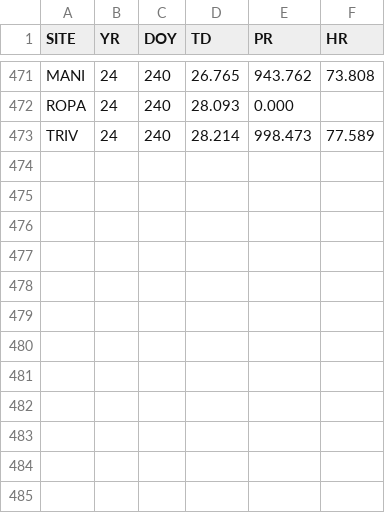
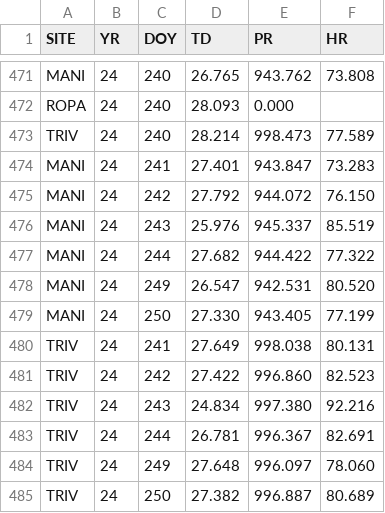
Before and after one commit to revnag/rcg, a CSV file: rcgMet.csv, drawn as a sheet; only a part is shown, gaps mark what is left out.

```diff
--- a/rcgMet.csv
+++ b/rcgMet.csv
@@ -473 +473,13 @@ ROPA,24,240,28.093,0.000,
 TRIV,24,240,28.214,998.473,77.589
+MANI,24,241,27.401,943.847,73.283
+MANI,24,242,27.792,944.072,76.150
+MANI,24,243,25.976,945.337,85.519
+MANI,24,244,27.682,944.422,77.322
+MANI,24,249,26.547,942.531,80.520
+MANI,24,250,27.330,943.405,77.199
+TRIV,24,241,27.649,998.038,80.131
+TRIV,24,242,27.422,996.860,82.523
+TRIV,24,243,24.834,997.380,92.216
+TRIV,24,244,26.781,996.367,82.691
+TRIV,24,249,27.648,996.097,78.060
+TRIV,24,250,27.382,996.887,80.689
```
Also changed, not shown: rcgObs.csv, 1 other file.
